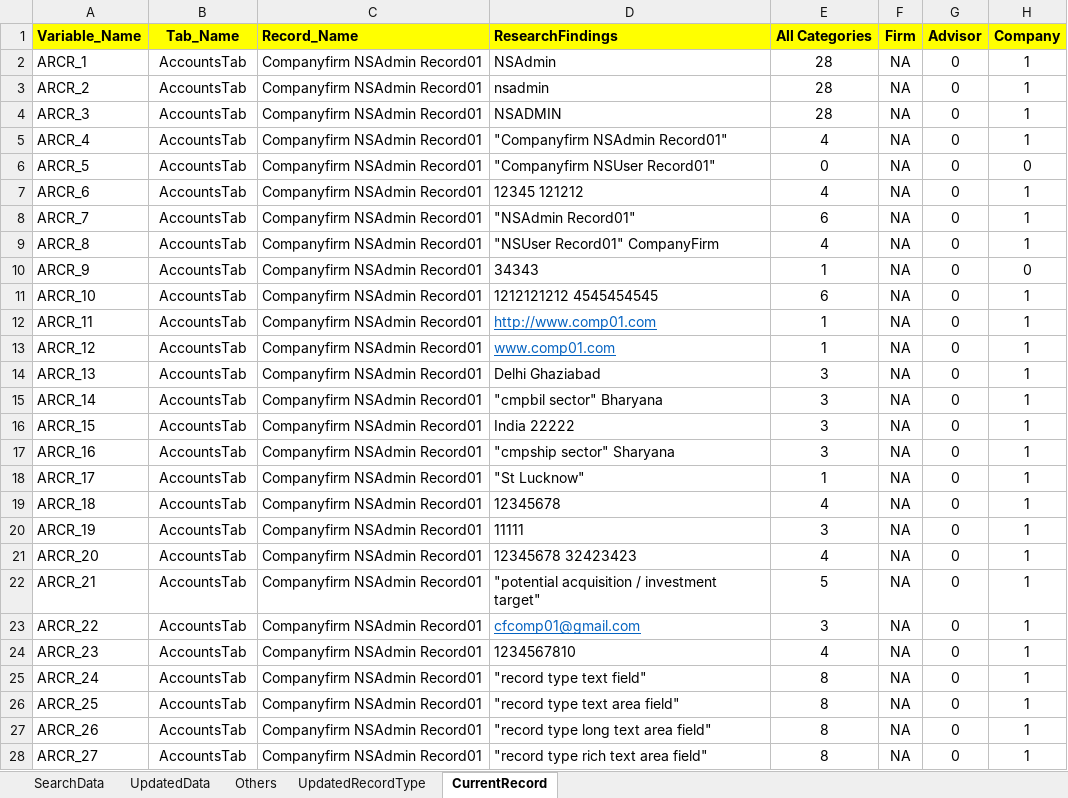
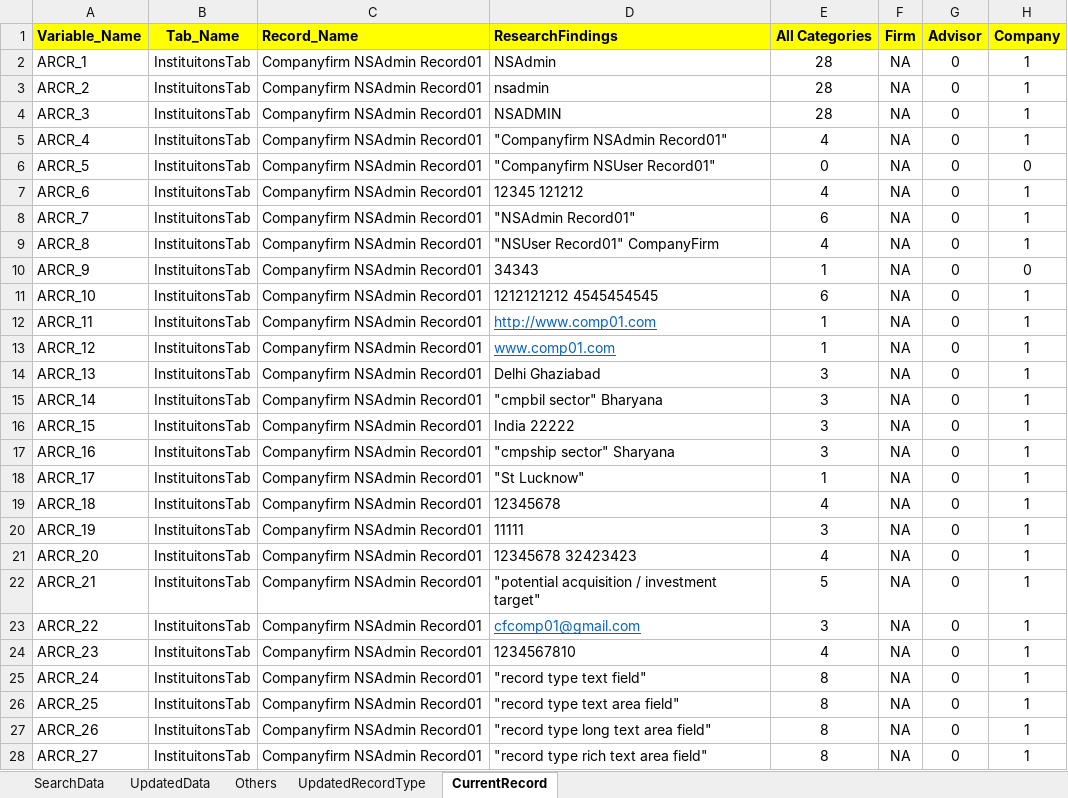
Before and after one commit to NitinNavatar/PE4.7, an Excel workbook: ResearchDataSheet.xlsx, sheet CurrentRecord, drawn as a sheet; only a part is shown; values as stored, in another font and other column widths than the file's, no borders; the diff covers the shown part only; the diff names each change by its address in the sheet, - before the commit and + after, or states it on an @@ line.

Commit message:
Updated script for acuity research and Research DataSheet.
Signed-off-by: Nitin Garg <ngarg@navatargroup.com>

```diff
--- a/ResearchDataSheet.xlsx (sheet CurrentRecord)
+++ b/ResearchDataSheet.xlsx (sheet CurrentRecord)
-B2:B28 (Tab_Name): AccountsTab
+B2:B28 (Tab_Name): InstituitonsTab
```
Also changed, not shown: 315 edited cells elsewhere in this sheet, 2 other files.
